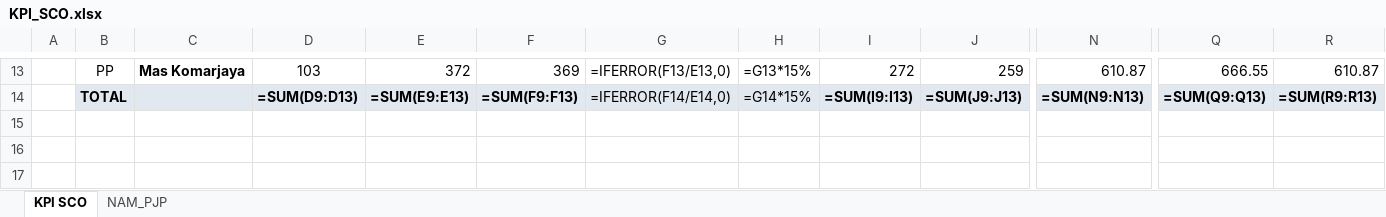
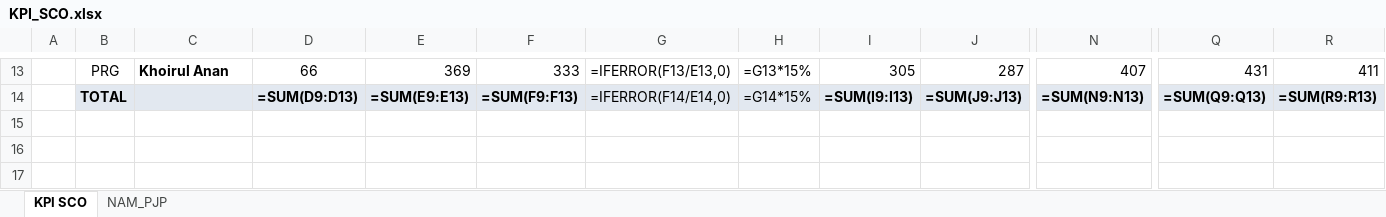
Before and after one commit to depocell/SCO, an Excel workbook: KPI_SCO.xlsx, sheet KPI SCO, drawn as a sheet; only a part is shown, gaps mark what is left out; values as stored, in another font and other column widths than the file's, no borders; formulas without a stored value are shown as written; the diff covers the shown part only; the diff names each change by its address in the sheet, - before the commit and + after, or states it on an @@ line.

```diff
--- a/KPI_SCO.xlsx (sheet KPI SCO)
+++ b/KPI_SCO.xlsx (sheet KPI SCO)
-B13: PP
+B13: PRG
-C13: Mas Komarjaya
+C13: Khoirul Anan
-D13: 103
+D13: 66
-E13: 372
+E13: 369
-F13: 369
+F13: 333
-I13: 272
+I13: 305
-J13: 259
+J13: 287
-N13: 610.87
+N13: 407
-Q13: 666.55
+Q13: 431
-R13: 610.87
+R13: 411
```
Also changed, not shown: 32 edited cells elsewhere in this sheet, sheet NAM_PJP, 1 other file.
